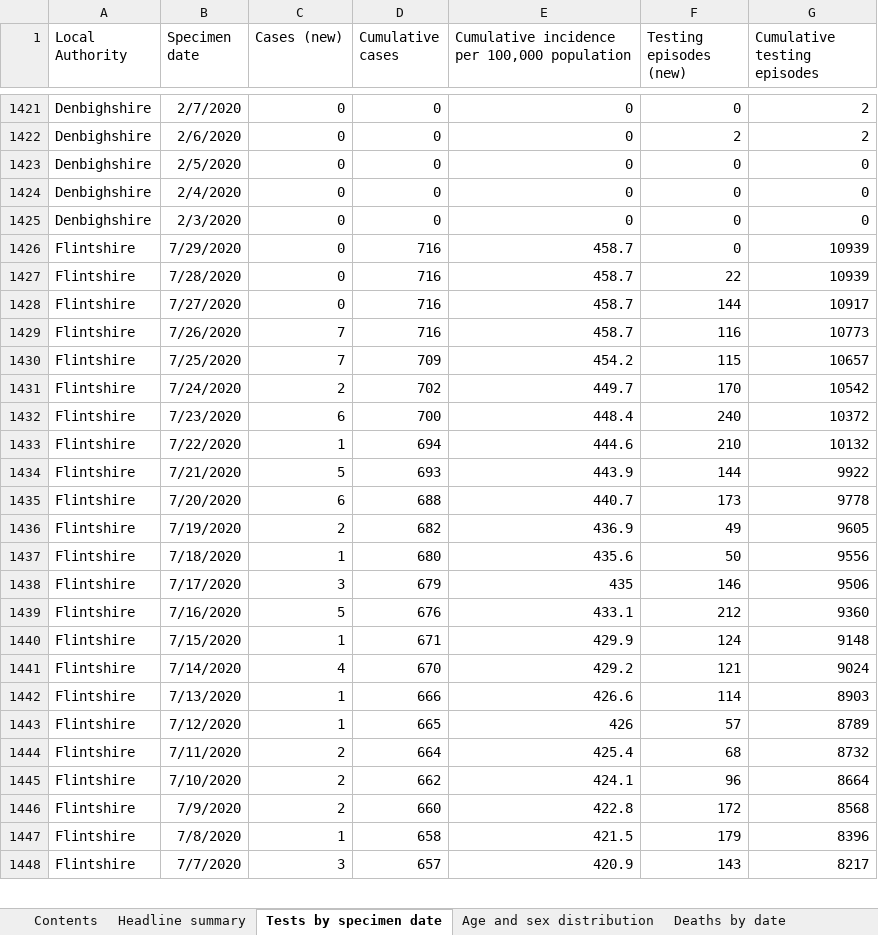
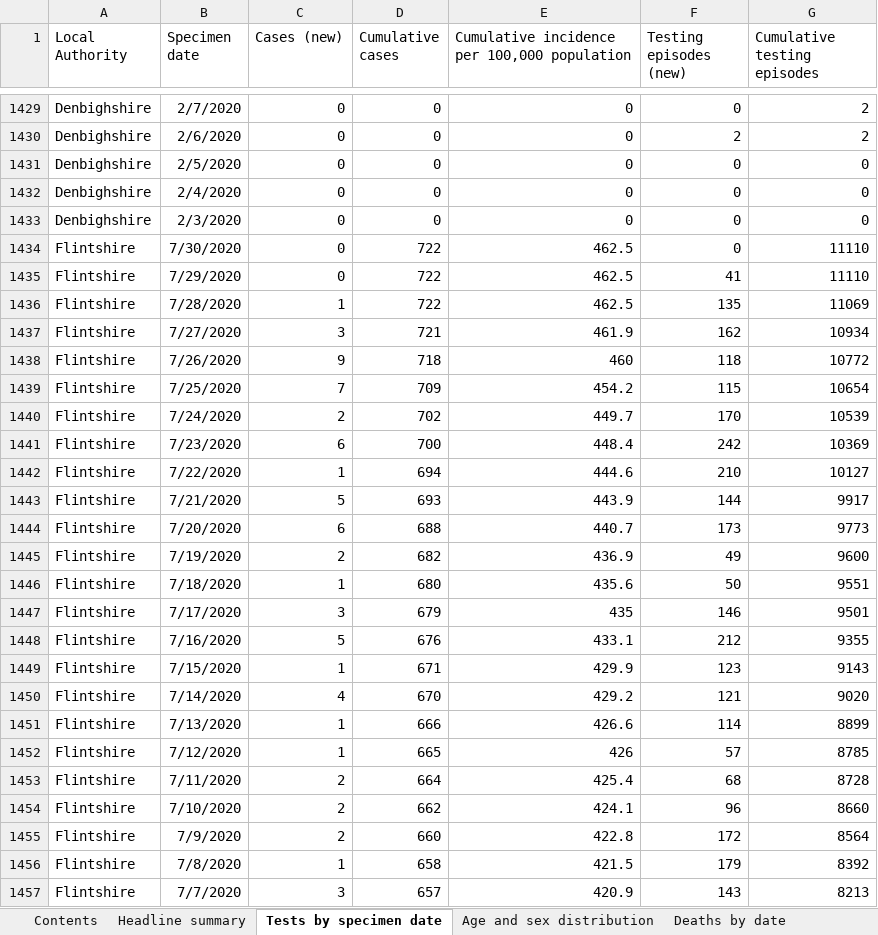
Before and after one commit to beta-decay/beta-decay.github.io, an Excel workbook: covid_n_wales/Rapid COVID-19 surveillance data.xlsx, sheet Tests by specimen date, drawn as a sheet; only a part is shown, gaps mark what is left out; values as stored, in another font and other column widths than the file's, no borders; removed rows and columns are numbered as before the commit, all else as after; the diff covers the shown part only; the diff names each change by its address in the sheet, - before the commit and + after, or states it on an @@ line.

Commit message:
automatically added covid graphs

```diff
--- a/covid_n_wales/Rapid COVID-19 surveillance data.xlsx (sheet Tests by specimen date)
+++ b/covid_n_wales/Rapid COVID-19 surveillance data.xlsx (sheet Tests by specimen date)
-B1434 (Specimen date): 7/29/2020
+B1434 (Specimen date): 7/30/2020
-D1434:D1435 (Cumulative cases): 716
+D1434:D1435 (Cumulative cases): 722
-E1434:E1435: 458.7
+E1434:E1435: 462.5
-G1434:G1435 (Cumulative testing episodes): 10939
+G1434:G1435 (Cumulative testing episodes): 11110
-B1435 (Specimen date): 7/28/2020
+B1435 (Specimen date): 7/29/2020
-F1435 (Testing episodes (new)): 22
+F1435 (Testing episodes (new)): 41
-row 1428: Flintshire | 7/27/2020 | 0 | 716 | 458.7 | 144 | 10917
-row 1429: Flintshire | 7/26/2020 | 7 | 716 | 458.7 | 116 | 10773
+row 1436: Flintshire | 7/28/2020 | 1 | 722 | 462.5 | 135 | 11069
+row 1437: Flintshire | 7/27/2020 | 3 | 721 | 461.9 | 162 | 10934
+row 1438: Flintshire | 7/26/2020 | 9 | 718 | 460 | 118 | 10772
-G1439 (Cumulative testing episodes): 10657
+G1439 (Cumulative testing episodes): 10654
-G1440 (Cumulative testing episodes): 10542
+G1440 (Cumulative testing episodes): 10539
-F1441 (Testing episodes (new)): 240
+F1441 (Testing episodes (new)): 242
-G1441 (Cumulative testing episodes): 10372
+G1441 (Cumulative testing episodes): 10369
-G1442 (Cumulative testing episodes): 10132
+G1442 (Cumulative testing episodes): 10127
-G1443 (Cumulative testing episodes): 9922
+G1443 (Cumulative testing episodes): 9917
-G1444 (Cumulative testing episodes): 9778
+G1444 (Cumulative testing episodes): 9773
-G1445 (Cumulative testing episodes): 9605
+G1445 (Cumulative testing episodes): 9600
-G1446 (Cumulative testing episodes): 9556
+G1446 (Cumulative testing episodes): 9551
-G1447 (Cumulative testing episodes): 9506
+G1447 (Cumulative testing episodes): 9501
-G1448 (Cumulative testing episodes): 9360
+G1448 (Cumulative testing episodes): 9355
-F1449 (Testing episodes (new)): 124
+F1449 (Testing episodes (new)): 123
-G1449 (Cumulative testing episodes): 9148
+G1449 (Cumulative testing episodes): 9143
-G1450 (Cumulative testing episodes): 9024
+G1450 (Cumulative testing episodes): 9020
-G1451 (Cumulative testing episodes): 8903
+G1451 (Cumulative testing episodes): 8899
-G1452 (Cumulative testing episodes): 8789
+G1452 (Cumulative testing episodes): 8785
-G1453 (Cumulative testing episodes): 8732
+G1453 (Cumulative testing episodes): 8728
-G1454 (Cumulative testing episodes): 8664
+G1454 (Cumulative testing episodes): 8660
-G1455 (Cumulative testing episodes): 8568
+G1455 (Cumulative testing episodes): 8564
-G1456 (Cumulative testing episodes): 8396
+G1456 (Cumulative testing episodes): 8392
-G1457 (Cumulative testing episodes): 8217
+G1457 (Cumulative testing episodes): 8213
```
Also changed, not shown: 29 added rows, 6 removed rows and 342 edited cells elsewhere in this sheet, sheet Age and sex distribution, sheet Total tests authorised, sheet Headline summary, sheet Deaths by date, sheet Deaths by LHB, sheet Contents, 10 other files.
